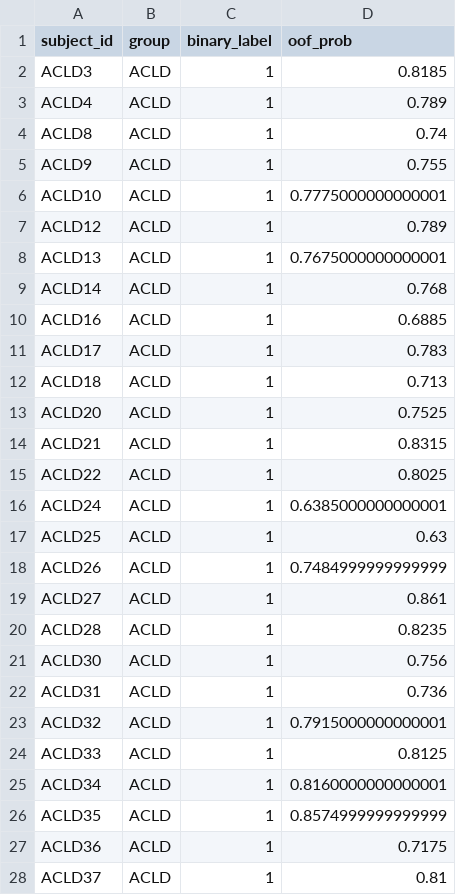
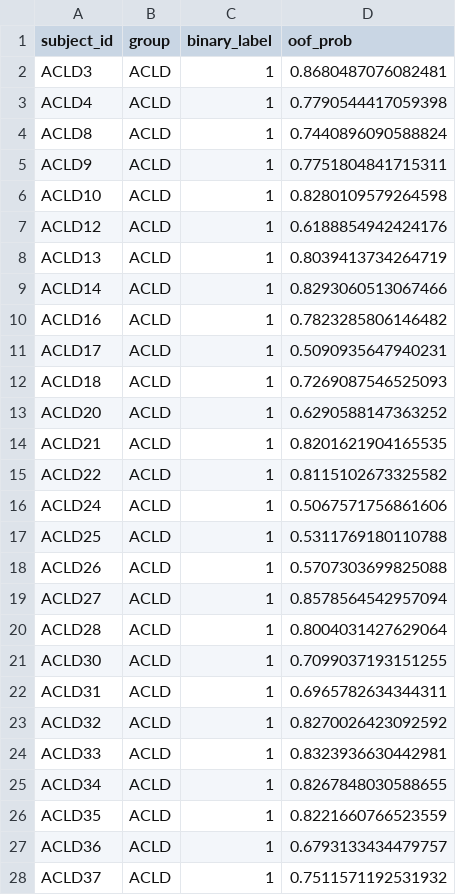
Before and after one commit to ryutt919/Knee-Assessment-from-Gait, a CSV file: 0611_journal_ML/results/02b_subject_predictions.csv, drawn as a sheet; only a part is shown; the diff covers the shown part only.

```diff
--- a/0611_journal_ML/results/02b_subject_predictions.csv
+++ b/0611_journal_ML/results/02b_subject_predictions.csv
@@ -1,28 +1,28 @@
 subject_id,group,binary_label,oof_prob
-ACLD3,ACLD,1,0.8185
-ACLD4,ACLD,1,0.789
-ACLD8,ACLD,1,0.74
-ACLD9,ACLD,1,0.755
-ACLD10,ACLD,1,0.7775000000000001
-ACLD12,ACLD,1,0.789
-ACLD13,ACLD,1,0.7675000000000001
-ACLD14,ACLD,1,0.768
-ACLD16,ACLD,1,0.6885
-ACLD17,ACLD,1,0.783
-ACLD18,ACLD,1,0.713
-ACLD20,ACLD,1,0.7525
-ACLD21,ACLD,1,0.8315
-ACLD22,ACLD,1,0.8025
-ACLD24,ACLD,1,0.6385000000000001
-ACLD25,ACLD,1,0.63
-ACLD26,ACLD,1,0.7484999999999999
-ACLD27,ACLD,1,0.861
-ACLD28,ACLD,1,0.8235
-ACLD30,ACLD,1,0.756
-ACLD31,ACLD,1,0.736
-ACLD32,ACLD,1,0.7915000000000001
-ACLD33,ACLD,1,0.8125
-ACLD34,ACLD,1,0.8160000000000001
-ACLD35,ACLD,1,0.8574999999999999
-ACLD36,ACLD,1,0.7175
-ACLD37,ACLD,1,0.81
+ACLD3,ACLD,1,0.8680487076082481
+ACLD4,ACLD,1,0.7790544417059398
+ACLD8,ACLD,1,0.7440896090588824
+ACLD9,ACLD,1,0.7751804841715311
+ACLD10,ACLD,1,0.8280109579264598
+ACLD12,ACLD,1,0.6188854942424176
+ACLD13,ACLD,1,0.8039413734264719
+ACLD14,ACLD,1,0.8293060513067466
+ACLD16,ACLD,1,0.7823285806146482
+ACLD17,ACLD,1,0.5090935647940231
+ACLD18,ACLD,1,0.7269087546525093
+ACLD20,ACLD,1,0.6290588147363252
+ACLD21,ACLD,1,0.8201621904165535
+ACLD22,ACLD,1,0.8115102673325582
+ACLD24,ACLD,1,0.5067571756861606
+ACLD25,ACLD,1,0.5311769180110788
+ACLD26,ACLD,1,0.5707303699825088
+ACLD27,ACLD,1,0.8578564542957094
+ACLD28,ACLD,1,0.8004031427629064
+ACLD30,ACLD,1,0.7099037193151255
+ACLD31,ACLD,1,0.6965782634344311
+ACLD32,ACLD,1,0.8270026423092592
+ACLD33,ACLD,1,0.8323936630442981
+ACLD34,ACLD,1,0.8267848030588655
+ACLD35,ACLD,1,0.8221660766523559
+ACLD36,ACLD,1,0.6793133434479757
+ACLD37,ACLD,1,0.7511571192531932
```
Also changed, not shown: 51 edited cells elsewhere in this file, 0611_journal_ML/results/04_multiclass_results.csv, 48 other files.
